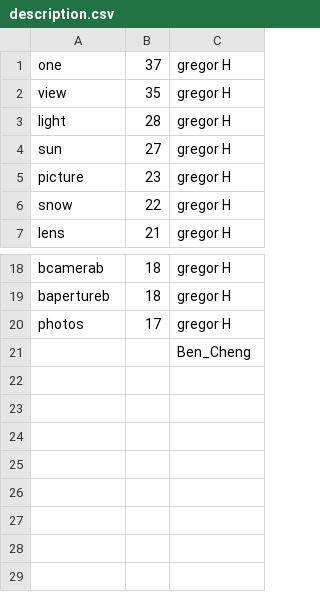
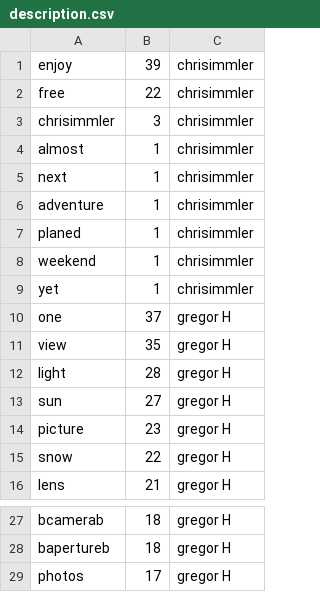
Before and after one commit to haojing9058/FlickrMatch, a CSV file: static/description.csv, drawn as a sheet; only a part is shown, gaps mark what is left out; removed rows and columns are numbered as before the commit, all else as after; the diff names each change by its address in the sheet, - before the commit and + after, or states it on an @@ line.

```diff
--- a/static/description.csv
+++ b/static/description.csv
+row 1: enjoy | 39 | chrisimmler
+row 2: free | 22 | chrisimmler
+row 3: chrisimmler | 3 | chrisimmler
+row 4: almost | 1 | chrisimmler
+row 5: next | 1 | chrisimmler
+row 6: adventure | 1 | chrisimmler
+row 7: planed | 1 | chrisimmler
+row 8: weekend | 1 | chrisimmler
+row 9: yet | 1 | chrisimmler
-row 21:  |  | Ben_Cheng
```
Also changed, not shown: static/tags.csv, static/title.csv, 4 other files.
